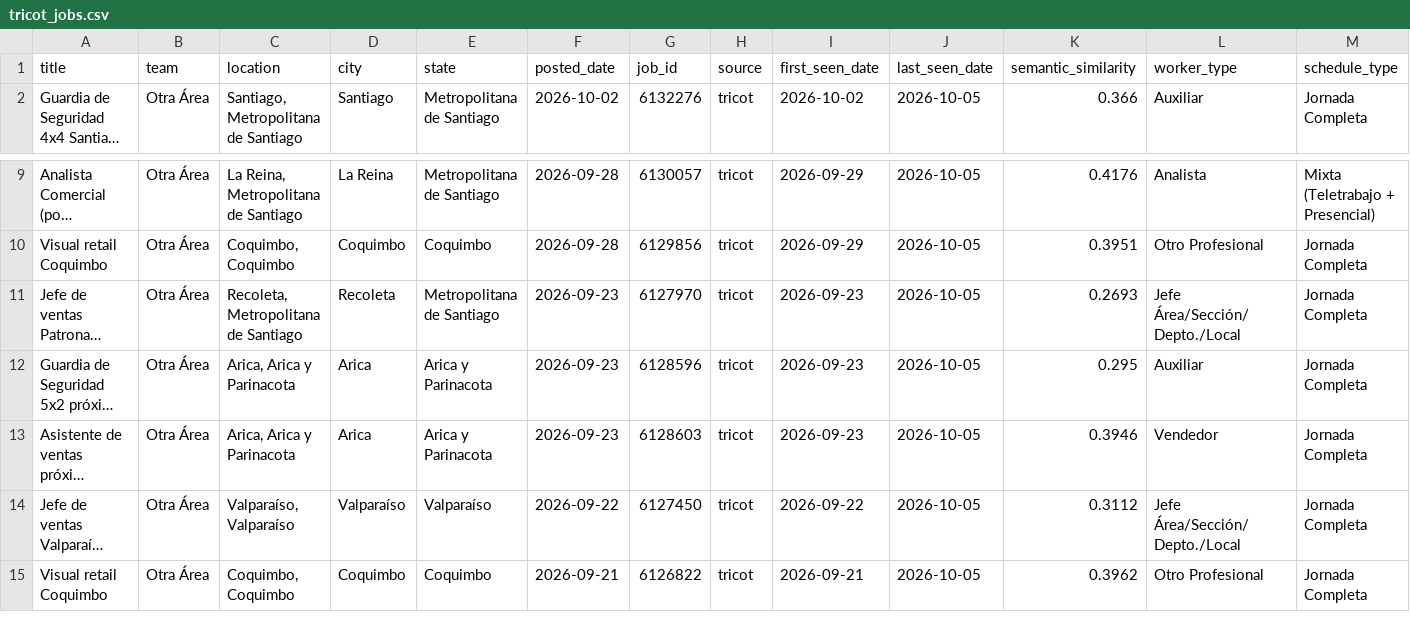
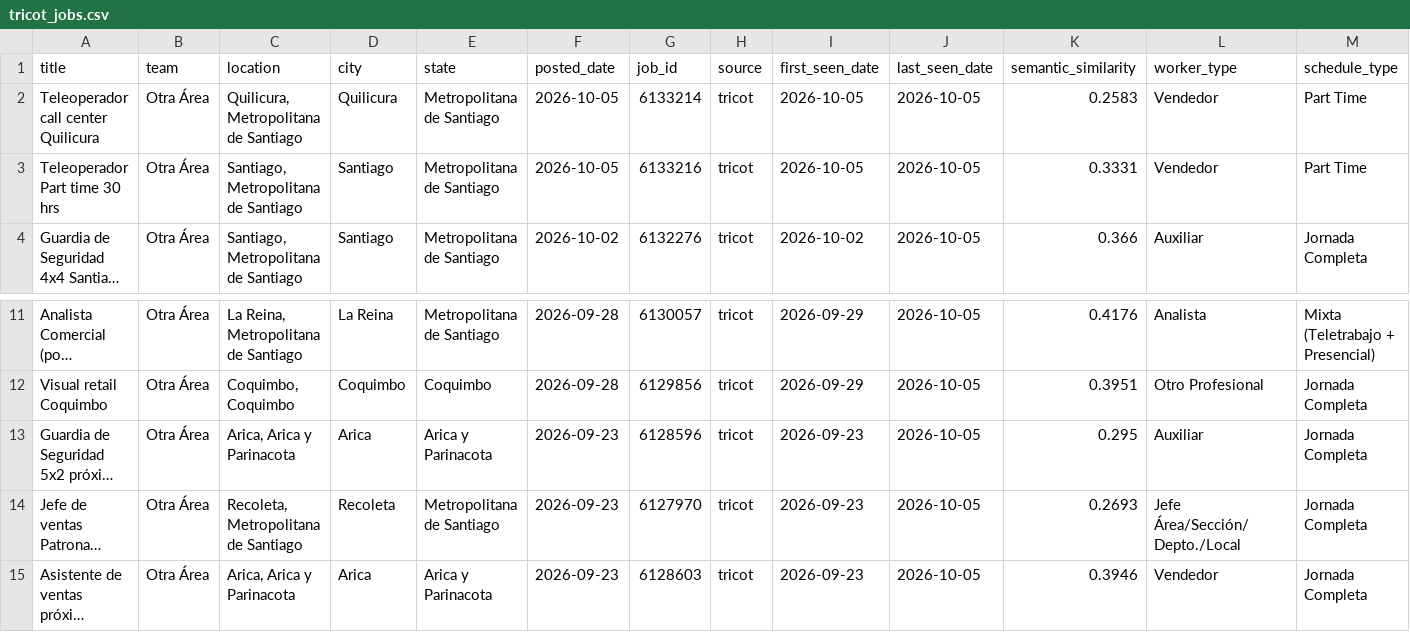
Before and after one commit to BarbaraPFloresRios/JobTrackerChile, a CSV file: data/raw/tricot_jobs.csv, drawn as a sheet; only a part is shown, gaps mark what is left out; the shorter side is filled out with more unchanged rows; long unchanged cells end in …; rows hold the shown columns only; the diff covers the shown part only; the diff names each change by its address in the sheet, - before the commit and + after, or states it on an @@ line.

```diff
--- a/data/raw/tricot_jobs.csv
+++ b/data/raw/tricot_jobs.csv
+row 2: Teleoperador call center Quilicura | Otra Área | Quilicura, Metropolitana de Santiago | Quilicura | Metropolitana de Santiago | 2026-10-05 | 6133214 | tricot | 2026-10-05 | 2026-10-05 | 0.2583 | Vendedor | Part Time
+row 3: Teleoperador Part time 30 hrs | Otra Área | Santiago, Metropolitana de Santiago | Santiago | Metropolitana de Santiago | 2026-10-05 | 6133216 | tricot | 2026-10-05 | 2026-10-05 | 0.3331 | Vendedor | Part Time
@@ row 12 moved to row 13: Guardia de Seguridad 5x2 próxima apertur… @@
```
Also changed, not shown: 42 edited cells elsewhere in this file, data/raw/casaideas_jobs.csv, data/raw/mercadolibre_jobs.csv, 19 other files.
